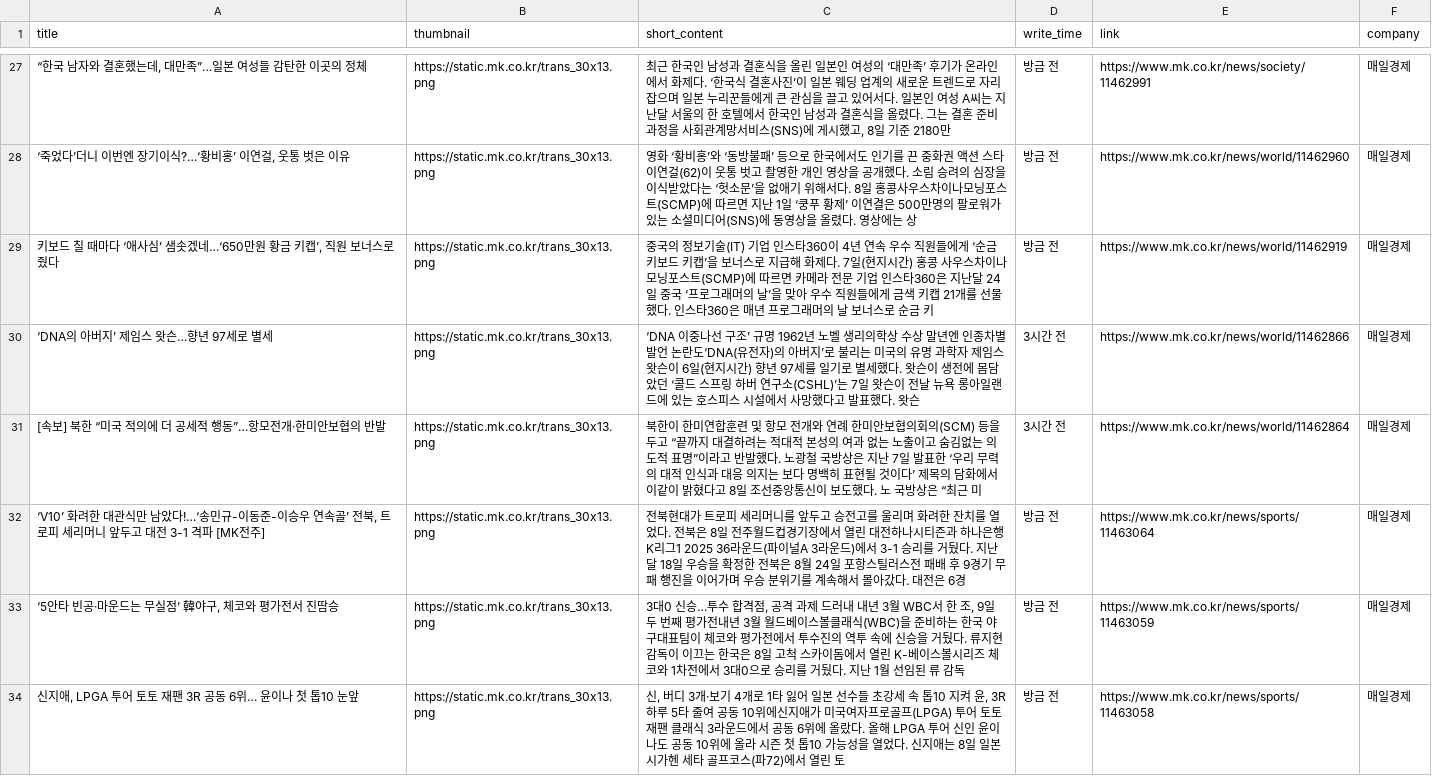
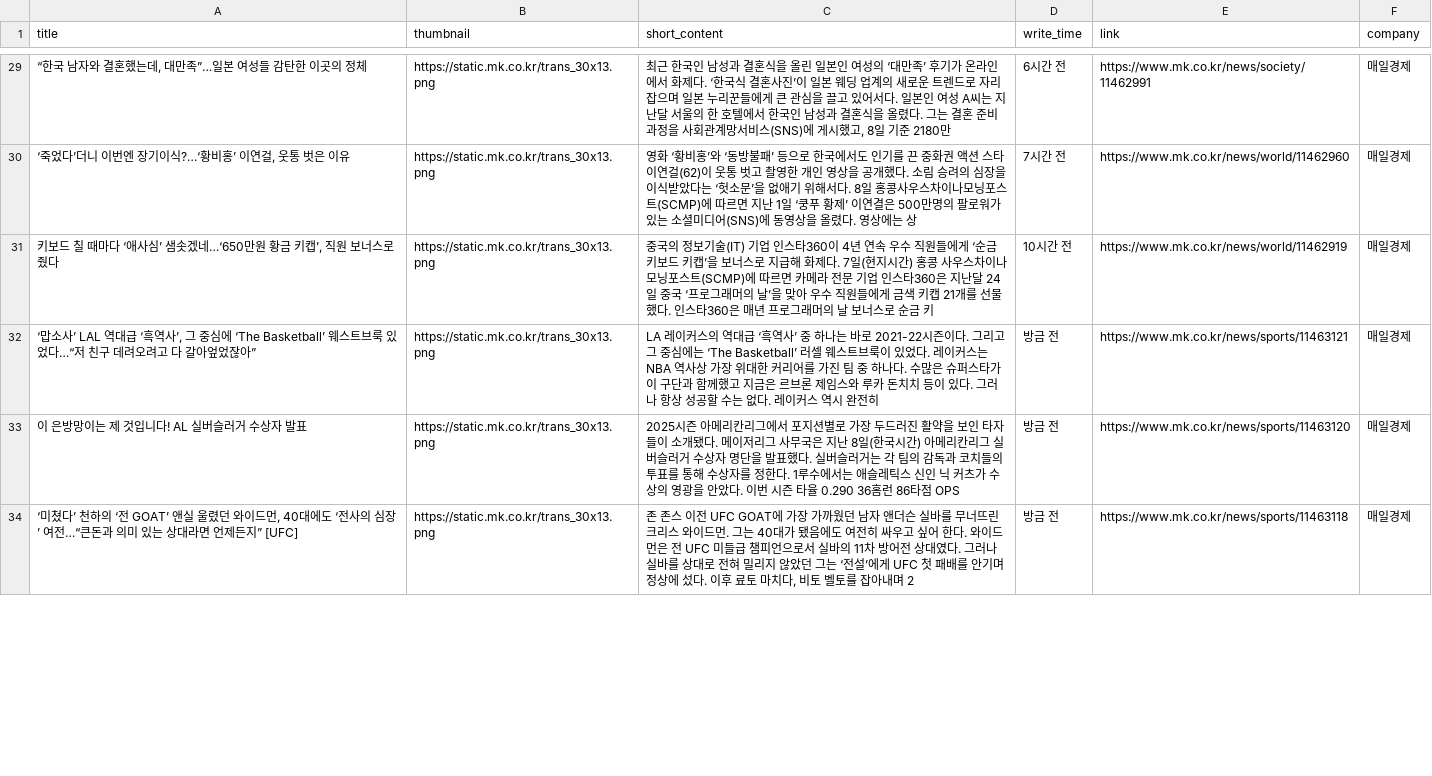
Before and after one commit to Leehyeongseok010802/Python_TWC, a CSV file: Completed_csv/MailGyeongJae.csv, drawn as a sheet; only a part is shown, gaps mark what is left out; the diff covers the shown part only.

```diff
--- a/Completed_csv/MailGyeongJae.csv
+++ b/Completed_csv/MailGyeongJae.csv
@@ -27,8 +29,6 @@
-"“한국 남자와 결혼했는데, 대만족”…일본 여성들 감탄한 이곳의 정체",https://static.mk.co.kr/trans_30x13.png,"최근 한국인 남성과 결혼식을 올린 일본인 여성의 ‘대만족’ 후기가 온라인에서 화제다. ‘한국식 결혼사진’이 일본 웨딩 업계의 새로운 트렌드로 자리 잡으며 일본 누리꾼들에게 큰 관심을 끌고 있어서다. 일본인 여성 A씨는 지난달 서울의 한 호텔에서 한국인 남성과 결혼식을 올렸다. 그는 결혼 준비 과정을 사회관계망서비스(SNS)에 게시했고, 8일 기준 2180만",방금 전,https://www.mk.co.kr/news/society/11462991,매일경제
-"‘죽었다’더니 이번엔 장기이식?…‘황비홍’ 이연걸, 웃통 벗은 이유",https://static.mk.co.kr/trans_30x13.png,영화 ‘황비홍’와 ‘동방불패’ 등으로 한국에서도 인기를 끈 중화권 액션 스타 이연걸(62)이 웃통 벗고 촬영한 개인 영상을 공개했다. 소림 승려의 심장을 이식받았다는 ‘헛소문’을 없애기 위해서다. 8일 홍콩사우스차이나모닝포스트(SCMP)에 따르면 지난 1일 ‘쿵푸 황제’ 이연결은 500만명의 팔로워가 있는 소셜미디어(SNS)에 동영상을 올렸다. 영상에는 상,방금 전,https://www.mk.co.kr/news/world/11462960,매일경제
-"키보드 칠 때마다 ‘애사심’ 샘솟겠네…‘650만원 황금 키캡’, 직원 보너스로 줬다",https://static.mk.co.kr/trans_30x13.png,중국의 정보기술(IT) 기업 인스타360이 4년 연속 우수 직원들에게 ‘순금 키보드 키캡’을 보너스로 지급해 화제다. 7일(현지시간) 홍콩 사우스차이나모닝포스트(SCMP)에 따르면 카메라 전문 기업 인스타360은 지난달 24일 중국 ‘프로그래머의 날’을 맞아 우수 직원들에게 금색 키캡 21개를 선물했다. 인스타360은 매년 프로그래머의 날 보너스로 순금 키,방금 전,https://www.mk.co.kr/news/world/11462919,매일경제
-‘DNA의 아버지’ 제임스 왓슨…향년 97세로 별세,https://static.mk.co.kr/trans_30x13.png,‘DNA 이중나선 구조’ 규명 1962년 노벨 생리의학상 수상 말년엔 인종차별 발언 논란도‘DNA(유전자)의 아버지’로 불리는 미국의 유명 과학자 제임스 왓슨이 6일(현지시간) 향년 97세를 일기로 별세했다. 왓슨이 생전에 몸담았던 ‘콜드 스프링 하버 연구소(CSHL)’는 7일 왓슨이 전날 뉴욕 롱아일랜드에 있는 호스피스 시설에서 사망했다고 발표했다. 왓슨,3시간 전,https://www.mk.co.kr/news/world/11462866,매일경제
-[속보] 북한 “미국 적의에 더 공세적 행동”…항모전개·한미안보협의 반발,https://static.mk.co.kr/trans_30x13.png,북한이 한미연합훈련 및 항모 전개와 연례 한미안보협의회의(SCM) 등을 두고 “끝까지 대결하려는 적대적 본성의 여과 없는 노출이고 숨김없는 의도적 표명”이라고 반발했다. 노광철 국방상은 지난 7일 발표한 ‘우리 무력의 대적 인식과 대응 의지는 보다 명백히 표현될 것이다’ 제목의 담화에서 이같이 밝혔다고 8일 조선중앙통신이 보도했다. 노 국방상은 “최근 미,3시간 전,https://www.mk.co.kr/news/world/11462864,매일경제
-"‘V10’ 화려한 대관식만 남았다!…‘송민규-이동준-이승우 연속골’ 전북, 트로피 세리머니 앞두고 대전 3-1 격파 [MK전주]",https://static.mk.co.kr/trans_30x13.png,전북현대가 트로피 세리머니를 앞두고 승전고를 울리며 화려한 잔치를 열었다. 전북은 8일 전주월드컵경기장에서 열린 대전하나시티즌과 하나은행 K리그1 2025 36라운드(파이널A 3라운드)에서 3-1 승리를 거뒀다. 지난달 18일 우승을 확정한 전북은 8월 24일 포항스틸러스전 패배 후 9경기 무패 행진을 이어가며 우승 분위기를 계속해서 몰아갔다. 대전은 6경,방금 전,https://www.mk.co.kr/news/sports/11463064,매일경제
-"‘5안타 빈공·마운드는 무실점’ 韓야구, 체코와 평가전서 진땀승",https://static.mk.co.kr/trans_30x13.png,"3대0 신승…투수 합격점, 공격 과제 드러내 내년 3월 WBC서 한 조, 9일 두 번째 평가전내년 3월 월드베이스볼클래식(WBC)을 준비하는 한국 야구대표팀이 체코와 평가전에서 투수진의 역투 속에 신승을 거뒀다. 류지현 감독이 이끄는 한국은 8일 고척 스카이돔에서 열린 K-베이스볼시리즈 체코와 1차전에서 3대0으로 승리를 거뒀다. 지난 1월 선임된 류 감독",방금 전,https://www.mk.co.kr/news/sports/11463059,매일경제
-"신지애, LPGA 투어 토토 재팬 3R 공동 6위… 윤이나 첫 톱10 눈앞",https://static.mk.co.kr/trans_30x13.png,"신, 버디 3개·보기 4개로 1타 잃어 일본 선수들 초강세 속 톱10 지켜 윤, 3R 하루 5타 줄여 공동 10위에신지애가 미국여자프로골프(LPGA) 투어 토토 재팬 클래식 3라운드에서 공동 6위에 올랐다. 올해 LPGA 투어 신인 윤이나도 공동 10위에 올라 시즌 첫 톱10 가능성을 열었다. 신지애는 8일 일본 시가헨 세타 골프코스(파72)에서 열린 토",방금 전,https://www.mk.co.kr/news/sports/11463058,매일경제
+"“한국 남자와 결혼했는데, 대만족”…일본 여성들 감탄한 이곳의 정체",https://static.mk.co.kr/trans_30x13.png,"최근 한국인 남성과 결혼식을 올린 일본인 여성의 ‘대만족’ 후기가 온라인에서 화제다. ‘한국식 결혼사진’이 일본 웨딩 업계의 새로운 트렌드로 자리 잡으며 일본 누리꾼들에게 큰 관심을 끌고 있어서다. 일본인 여성 A씨는 지난달 서울의 한 호텔에서 한국인 남성과 결혼식을 올렸다. 그는 결혼 준비 과정을 사회관계망서비스(SNS)에 게시했고, 8일 기준 2180만",6시간 전,https://www.mk.co.kr/news/society/11462991,매일경제
+"‘죽었다’더니 이번엔 장기이식?…‘황비홍’ 이연걸, 웃통 벗은 이유",https://static.mk.co.kr/trans_30x13.png,영화 ‘황비홍’와 ‘동방불패’ 등으로 한국에서도 인기를 끈 중화권 액션 스타 이연걸(62)이 웃통 벗고 촬영한 개인 영상을 공개했다. 소림 승려의 심장을 이식받았다는 ‘헛소문’을 없애기 위해서다. 8일 홍콩사우스차이나모닝포스트(SCMP)에 따르면 지난 1일 ‘쿵푸 황제’ 이연결은 500만명의 팔로워가 있는 소셜미디어(SNS)에 동영상을 올렸다. 영상에는 상,7시간 전,https://www.mk.co.kr/news/world/11462960,매일경제
+"키보드 칠 때마다 ‘애사심’ 샘솟겠네…‘650만원 황금 키캡’, 직원 보너스로 줬다",https://static.mk.co.kr/trans_30x13.png,중국의 정보기술(IT) 기업 인스타360이 4년 연속 우수 직원들에게 ‘순금 키보드 키캡’을 보너스로 지급해 화제다. 7일(현지시간) 홍콩 사우스차이나모닝포스트(SCMP)에 따르면 카메라 전문 기업 인스타360은 지난달 24일 중국 ‘프로그래머의 날’을 맞아 우수 직원들에게 금색 키캡 21개를 선물했다. 인스타360은 매년 프로그래머의 날 보너스로 순금 키,10시간 전,https://www.mk.co.kr/news/world/11462919,매일경제
+"‘맙소사’ LAL 역대급 ‘흑역사’, 그 중심에 ‘The Basketball’ 웨스트브룩 있었다…“저 친구 데려오려고 다 갈아엎었잖아”",https://static.mk.co.kr/trans_30x13.png,LA 레이커스의 역대급 ‘흑역사’ 중 하나는 바로 2021-22시즌이다. 그리고 그 중심에는 ‘The Basketball’ 러셀 웨스트브룩이 있었다. 레이커스는 NBA 역사상 가장 위대한 커리어를 가진 팀 중 하나다. 수많은 슈퍼스타가 이 구단과 함께했고 지금은 르브론 제임스와 루카 돈치치 등이 있다. 그러나 항상 성공할 수는 없다. 레이커스 역시 완전히,방금 전,https://www.mk.co.kr/news/sports/11463121,매일경제
+이 은방망이는 제 것입니다! AL 실버슬러거 수상자 발표,https://static.mk.co.kr/trans_30x13.png,2025시즌 아메리칸리그에서 포지션별로 가장 두드러진 활약을 보인 타자들이 소개됐다. 메이저리그 사무국은 지난 8일(한국시간) 아메리칸리그 실버슬러거 수상자 명단을 발표했다. 실버슬러거는 각 팀의 감독과 코치들의 투표를 통해 수상자를 정한다. 1루수에서는 애슬레틱스 신인 닉 커츠가 수상의 영광을 안았다. 이번 시즌 타율 0.290 36홈런 86타점 OPS,방금 전,https://www.mk.co.kr/news/sports/11463120,매일경제
+"‘미쳤다’ 천하의 ‘전 GOAT’ 앤실 울렸던 와이드먼, 40대에도 ‘전사의 심장’ 여전…“큰돈과 의미 있는 상대라면 언제든지” [UFC]",https://static.mk.co.kr/trans_30x13.png,"존 존스 이전 UFC GOAT에 가장 가까웠던 남자 앤더슨 실바를 무너뜨린 크리스 와이드먼. 그는 40대가 됐음에도 여전히 싸우고 싶어 한다. 와이드먼은 전 UFC 미들급 챔피언으로서 실바의 11차 방어전 상대였다. 그러나 실바를 상대로 전혀 밀리지 않았던 그는 ‘전설’에게 UFC 첫 패배를 안기며 정상에 섰다. 이후 료토 마치다, 비토 벨토를 잡아내며 2",방금 전,https://www.mk.co.kr/news/sports/11463118,매일경제
```
Also changed, not shown: 9 added rows, 7 removed rows and 56 edited cells elsewhere in this file, Completed_csv/AsiaToday.csv, Completed_csv/Edaily.csv, 12 other files.
